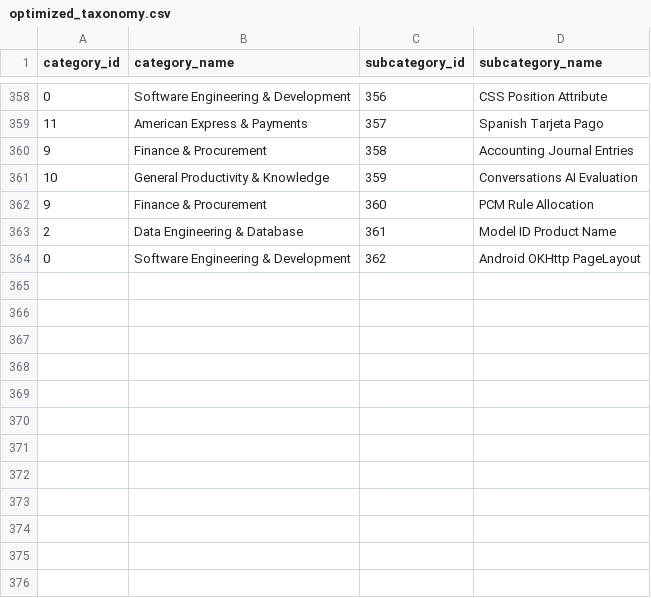
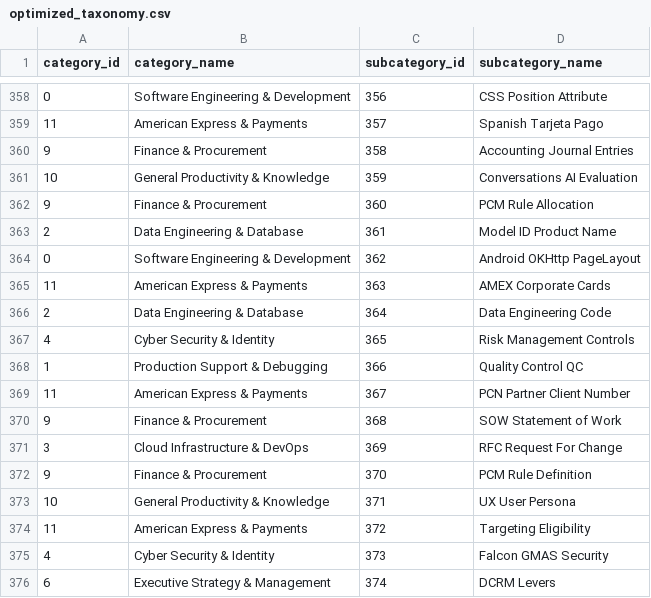
Before and after one commit to krishna-mk-0124/Prompt_Insights, a CSV file: AIObservatory/data/optimized_taxonomy.csv, drawn as a sheet; only a part is shown, gaps mark what is left out.

```diff
--- a/AIObservatory/data/optimized_taxonomy.csv
+++ b/AIObservatory/data/optimized_taxonomy.csv
@@ -364 +364,13 @@ category_id,category_name,subcategory_id,subcategory_name
 0,Software Engineering & Development,362,Android OKHttp PageLayout
+11,American Express & Payments,363,AMEX Corporate Cards
+2,Data Engineering & Database,364,Data Engineering Code
+4,Cyber Security & Identity,365,Risk Management Controls
+1,Production Support & Debugging,366,Quality Control QC
+11,American Express & Payments,367,PCN Partner Client Number
+9,Finance & Procurement,368,SOW Statement of Work
+3,Cloud Infrastructure & DevOps,369,RFC Request For Change
+9,Finance & Procurement,370,PCM Rule Definition
+10,General Productivity & Knowledge,371,UX User Persona
+11,American Express & Payments,372,Targeting Eligibility
+4,Cyber Security & Identity,373,Falcon GMAS Security
+6,Executive Strategy & Management,374,DCRM Levers
```
Also changed, not shown: 1 other file.
